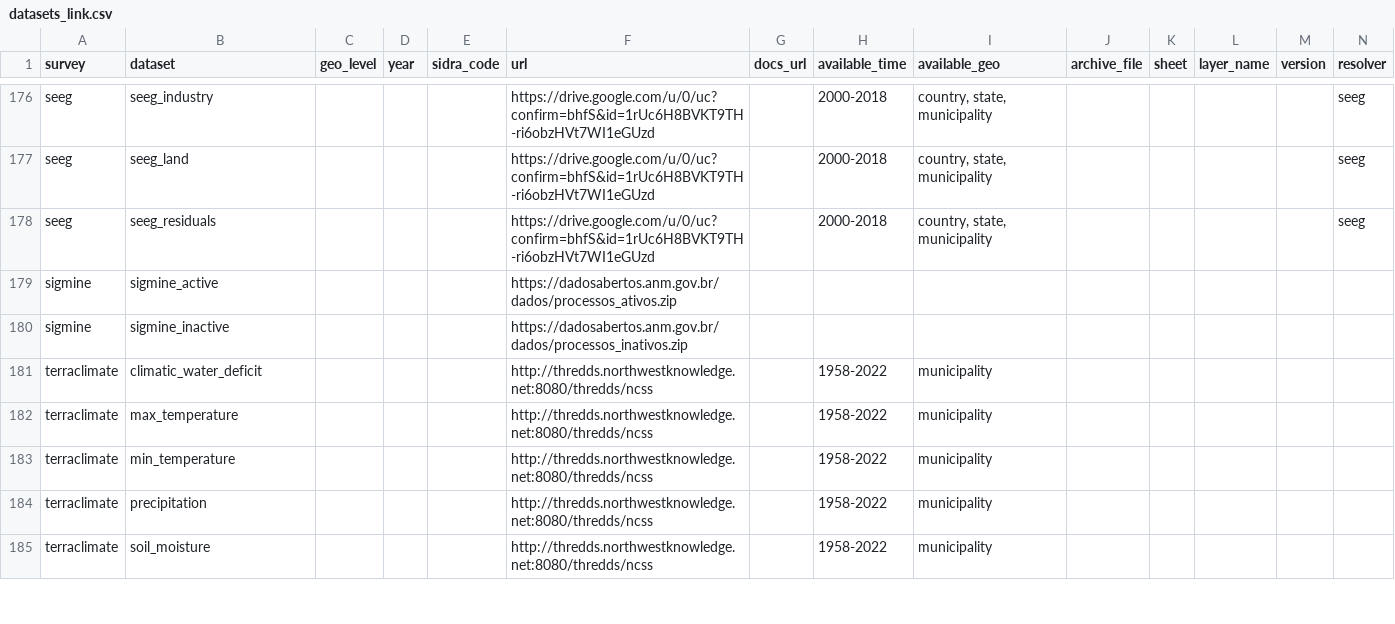
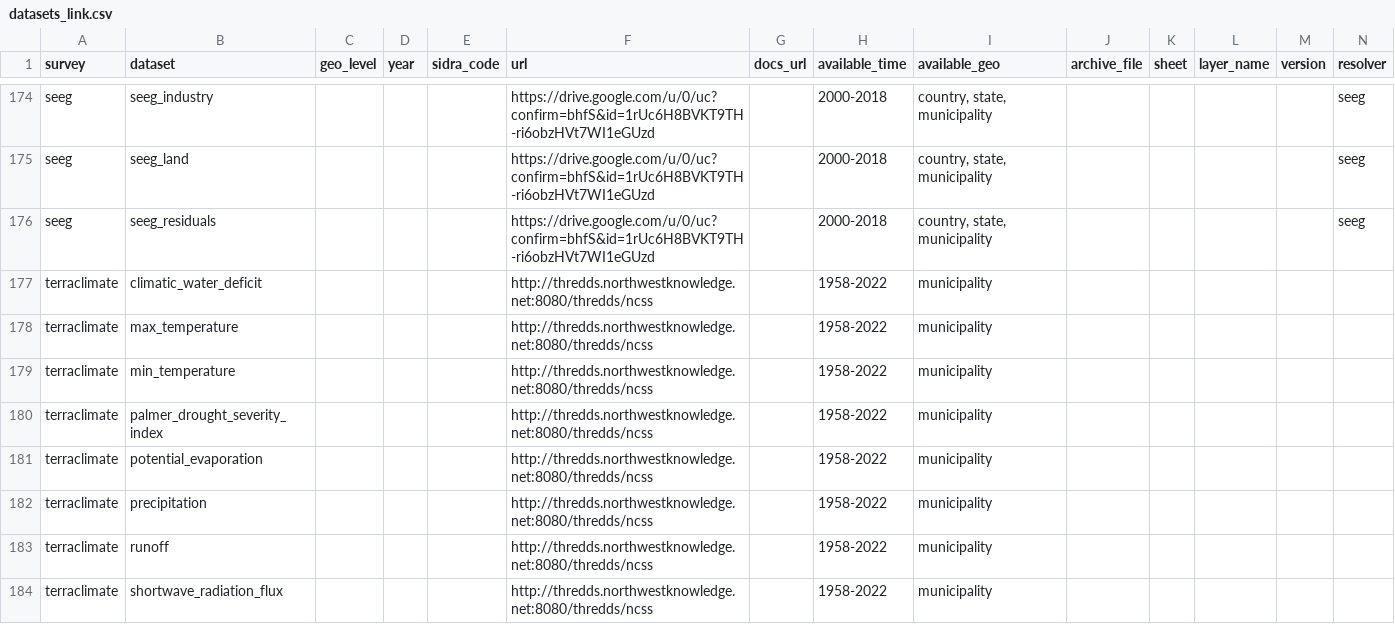
Before and after one commit to datazoompuc/datazoom.amazonia, a CSV file: inst/extdata/manifest/v1/datasets_link.csv, drawn as a sheet; only a part is shown, gaps mark what is left out; the shorter side is filled out with more unchanged rows; the diff covers the shown part only.

Commit message:
fix(manifest): corrige URLs e disponibilidades geo do sigmine no manifest

```diff
--- a/inst/extdata/manifest/v1/datasets_link.csv
+++ b/inst/extdata/manifest/v1/datasets_link.csv
@@ -178,4 +176,2 @@ seeg,seeg_land,,,,https://drive.google.com/u/0/uc?confirm=bhfS&id=1rUc6H8BVKT9TH
 seeg,seeg_residuals,,,,https://drive.google.com/u/0/uc?confirm=bhfS&id=1rUc6H8BVKT9TH-ri6obzHVt7WI1eGUzd,,2000-2018,"country, state, municipality",,,,,seeg
-sigmine,sigmine_active,,,,https://dadosabertos.anm.gov.br/dados/processos_ativos.zip,,,,,,,,
-sigmine,sigmine_inactive,,,,https://dadosabertos.anm.gov.br/dados/processos_inativos.zip,,,,,,,,
 terraclimate,climatic_water_deficit,,,,http://thredds.northwestknowledge.net:8080/thredds/ncss,,1958-2022,municipality,,,,,
@@ -183,2 +179,6 @@ terraclimate,max_temperature,,,,http://thredds.northwestknowledge.net:8080/thred
 terraclimate,min_temperature,,,,http://thredds.northwestknowledge.net:8080/thredds/ncss,,1958-2022,municipality,,,,,
+terraclimate,palmer_drought_severity_index,,,,http://thredds.northwestknowledge.net:8080/thredds/ncss,,1958-2022,municipality,,,,,
+terraclimate,potential_evaporation,,,,http://thredds.northwestknowledge.net:8080/thredds/ncss,,1958-2022,municipality,,,,,
 terraclimate,precipitation,,,,http://thredds.northwestknowledge.net:8080/thredds/ncss,,1958-2022,municipality,,,,,
+terraclimate,runoff,,,,http://thredds.northwestknowledge.net:8080/thredds/ncss,,1958-2022,municipality,,,,,
+terraclimate,shortwave_radiation_flux,,,,http://thredds.northwestknowledge.net:8080/thredds/ncss,,1958-2022,municipality,,,,,
```
Also changed, not shown: 3 added rows, 3 removed rows and 39 edited cells elsewhere in this file.
